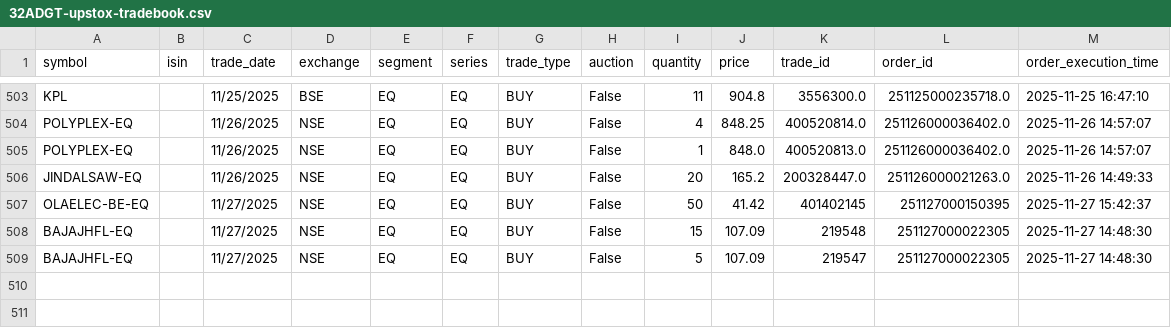
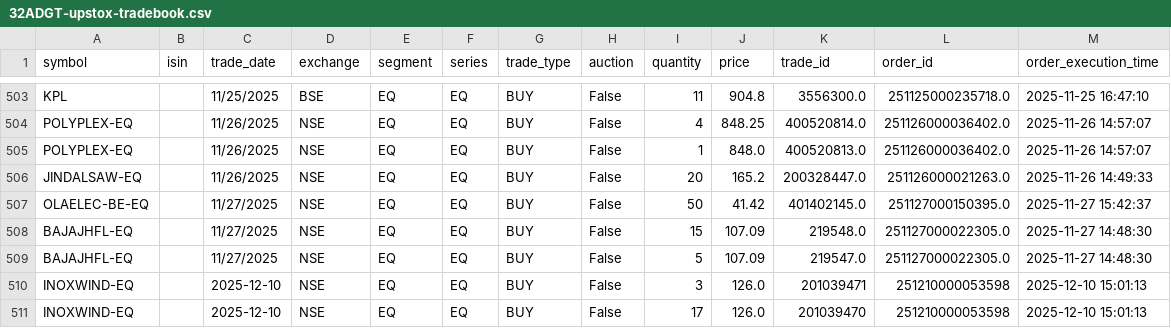
Before and after one commit to varunmnair/TradeCraftMX, a CSV file: data/32ADGT-upstox-tradebook.csv, drawn as a sheet; only a part is shown, gaps mark what is left out.

```diff
--- a/data/32ADGT-upstox-tradebook.csv
+++ b/data/32ADGT-upstox-tradebook.csv
@@ -506,4 +506,6 @@ POLYPLEX-EQ,,11/26/2025,NSE,EQ,EQ,BUY,False,1,848.0,400520813.0,251126000036402.
 JINDALSAW-EQ,,11/26/2025,NSE,EQ,EQ,BUY,False,20,165.2,200328447.0,251126000021263.0,2025-11-26 14:49:33
-OLAELEC-BE-EQ,,11/27/2025,NSE,EQ,EQ,BUY,False,50,41.42,401402145,251127000150395,2025-11-27 15:42:37
-BAJAJHFL-EQ,,11/27/2025,NSE,EQ,EQ,BUY,False,15,107.09,219548,251127000022305,2025-11-27 14:48:30
-BAJAJHFL-EQ,,11/27/2025,NSE,EQ,EQ,BUY,False,5,107.09,219547,251127000022305,2025-11-27 14:48:30
+OLAELEC-BE-EQ,,11/27/2025,NSE,EQ,EQ,BUY,False,50,41.42,401402145.0,251127000150395.0,2025-11-27 15:42:37
+BAJAJHFL-EQ,,11/27/2025,NSE,EQ,EQ,BUY,False,15,107.09,219548.0,251127000022305.0,2025-11-27 14:48:30
+BAJAJHFL-EQ,,11/27/2025,NSE,EQ,EQ,BUY,False,5,107.09,219547.0,251127000022305.0,2025-11-27 14:48:30
+INOXWIND-EQ,,2025-12-10,NSE,EQ,EQ,BUY,False,3,126.0,201039471,251210000053598,2025-12-10 15:01:13
+INOXWIND-EQ,,2025-12-10,NSE,EQ,EQ,BUY,False,17,126.0,201039470,251210000053598,2025-12-10 15:01:13
```
Also changed, not shown: data/32ADGT-upstox-roi-data.csv, data/NM9165-zerodha-entry-levels.csv, 16 other files.
